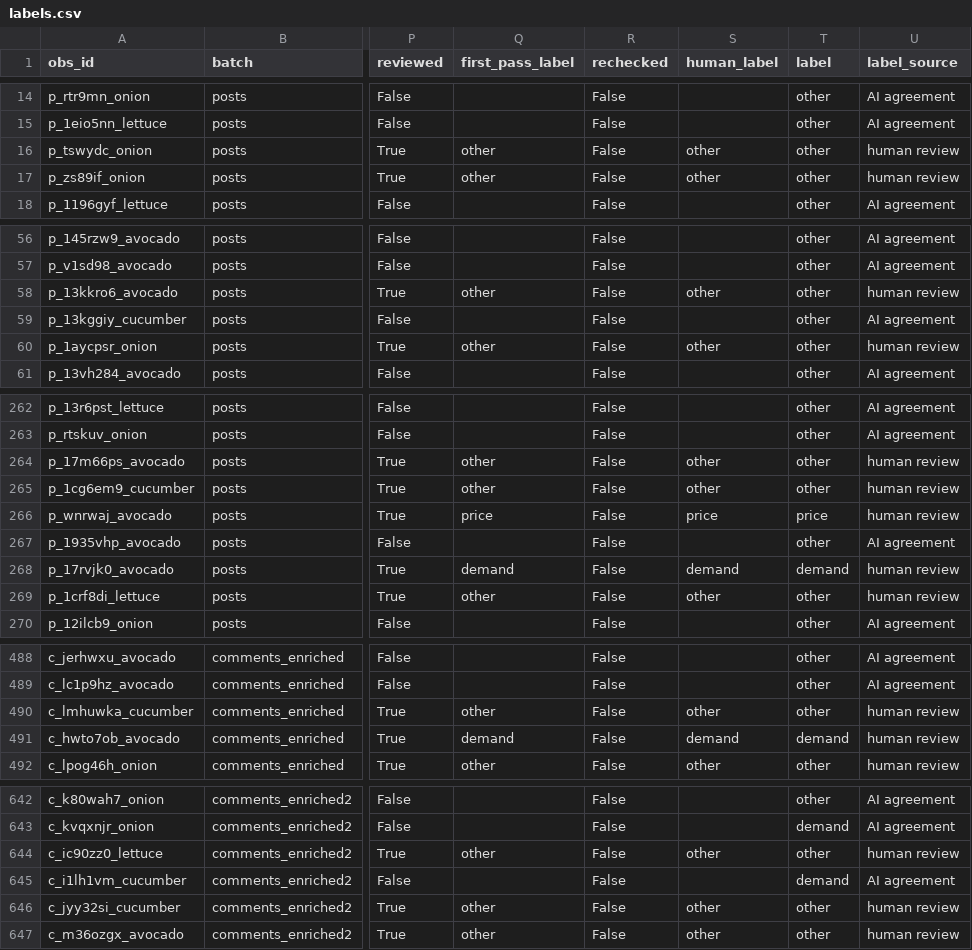
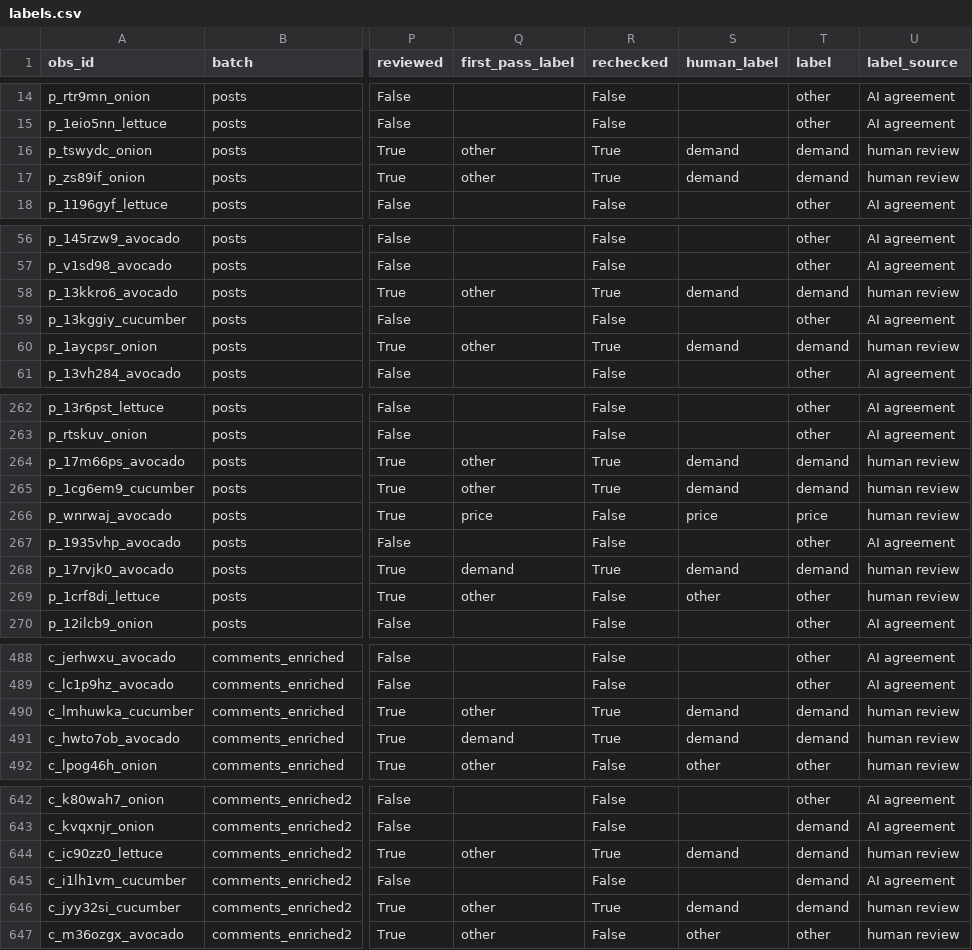
Before and after one commit to joy91269/CultivateIQYummy, a CSV file: labeling/labels.csv, drawn as a sheet; only a part is shown, gaps mark what is left out; the diff covers the shown part only; the diff names each change by its address in the sheet, - before the commit and + after, or states it on an @@ line.

```diff
--- a/labeling/labels.csv
+++ b/labeling/labels.csv
-R16:R17 (rechecked): False
+R16:R17 (rechecked): True
-S16:S17 (human_label): other
+S16:S17 (human_label): demand
-T16:T17 (label): other
+T16:T17 (label): demand
-R58 (rechecked): False
+R58 (rechecked): True
-S58 (human_label): other
+S58 (human_label): demand
-T58 (label): other
+T58 (label): demand
-R60 (rechecked): False
+R60 (rechecked): True
-S60 (human_label): other
+S60 (human_label): demand
-T60 (label): other
+T60 (label): demand
-R264:R265 (rechecked): False
+R264:R265 (rechecked): True
-S264:S265 (human_label): other
+S264:S265 (human_label): demand
-T264:T265 (label): other
+T264:T265 (label): demand
-R268 (rechecked): False
+R268 (rechecked): True
-R490:R491 (rechecked): False
+R490:R491 (rechecked): True
-S490 (human_label): other
+S490 (human_label): demand
-T490 (label): other
+T490 (label): demand
-R644 (rechecked): False
+R644 (rechecked): True
-S644 (human_label): other
+S644 (human_label): demand
-T644 (label): other
+T644 (label): demand
-R646 (rechecked): False
+R646 (rechecked): True
-S646 (human_label): other
+S646 (human_label): demand
-T646 (label): other
+T646 (label): demand
```
Also changed, not shown: 60 edited cells elsewhere in this file, 6 other files.
